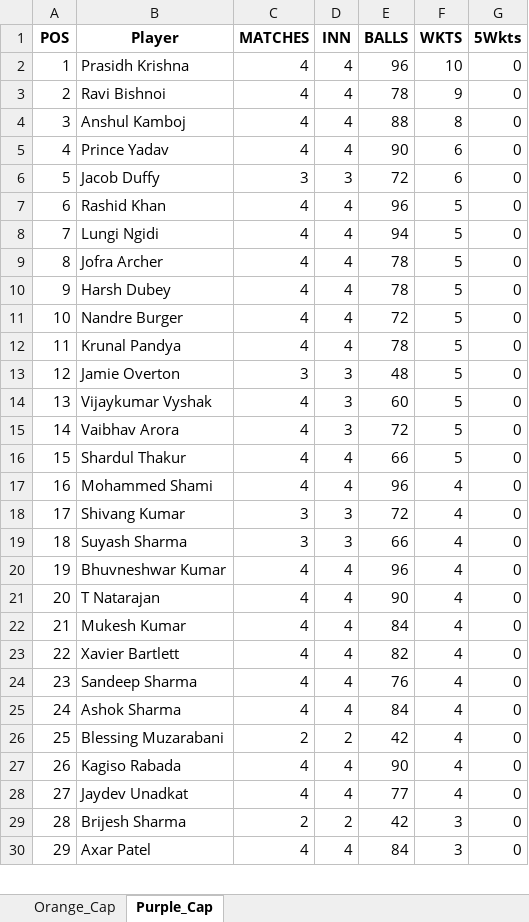
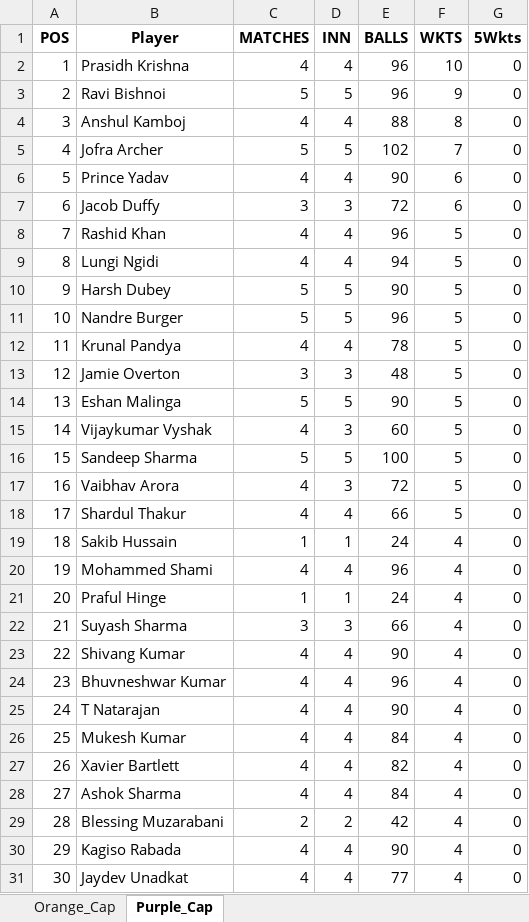
Before and after one commit to pratikalwaysrocks/Wadi-IPL-2026, an Excel workbook: ipl_stats_2026.xlsx, sheet Purple_Cap, drawn as a sheet; only a part is shown; the shorter side is filled out with more unchanged rows; values as stored, in another font and other column widths than the file's, no borders; removed rows and columns are numbered as before the commit, all else as after; the diff covers the shown part only; the diff names each change by its address in the sheet, - before the commit and + after, or states it on an @@ line.

```diff
--- a/ipl_stats_2026.xlsx (sheet Purple_Cap)
+++ b/ipl_stats_2026.xlsx (sheet Purple_Cap)
-C3 (MATCHES): 4
+C3 (MATCHES): 5
-D3 (INN): 4
+D3 (INN): 5
-E3 (BALLS): 78
+E3 (BALLS): 96
+row 5: 4 | Jofra Archer | 5 | 5 | 102 | 7 | 0
@@ column A (POS) renumbered from row 6 down @@
-row 9: 8 | Jofra Archer | 4 | 4 | 78 | 5 | 0
-C10:C11 (MATCHES): 4
+C10:C11 (MATCHES): 5
-D10:D11 (INN): 4
+D10:D11 (INN): 5
-E10 (BALLS): 78
+E10 (BALLS): 90
-E11 (BALLS): 72
+E11 (BALLS): 96
+row 14: 13 | Eshan Malinga | 5 | 5 | 90 | 5 | 0
+row 16: 15 | Sandeep Sharma | 5 | 5 | 100 | 5 | 0
+row 19: 18 | Sakib Hussain | 1 | 1 | 24 | 4 | 0
-row 18: 17 | Shivang Kumar | 3 | 3 | 72 | 4 | 0
+row 21: 20 | Praful Hinge | 1 | 1 | 24 | 4 | 0
+row 23: 22 | Shivang Kumar | 4 | 4 | 90 | 4 | 0
-row 24: 23 | Sandeep Sharma | 4 | 4 | 76 | 4 | 0
```
Also changed, not shown: 2 added rows, 3 removed rows and 4 edited cells elsewhere in this sheet, sheet Orange_Cap, IPL_Fantasy_Points.xlsx, 3 other files.
